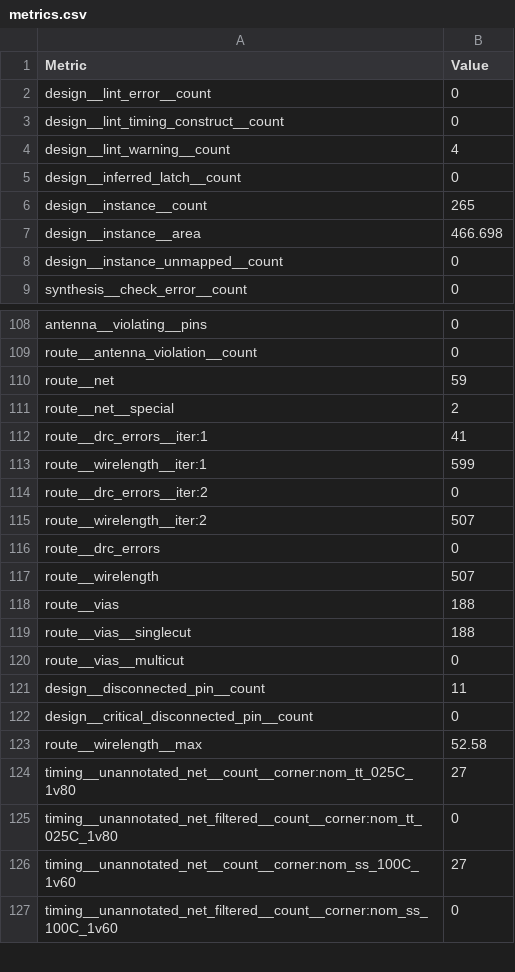
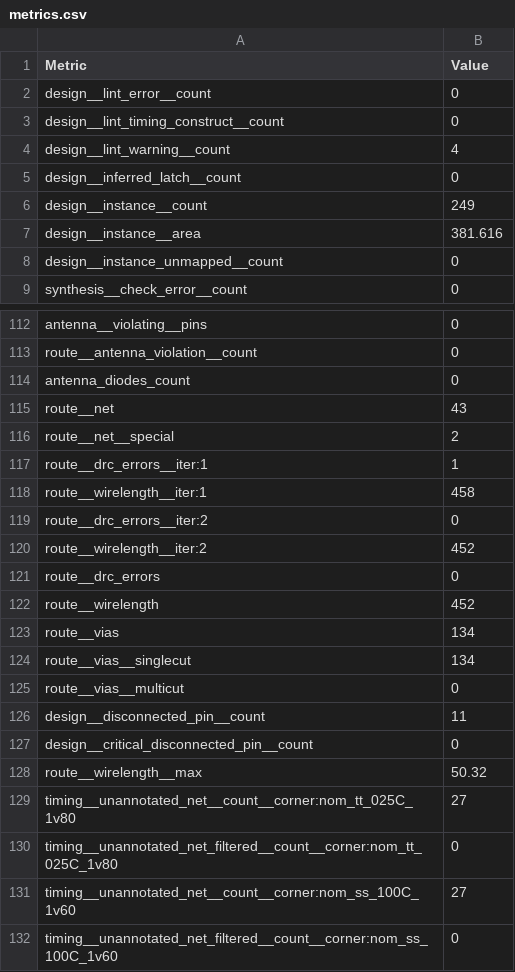
Before and after one commit to krisjdev/tinytapeout-sky-25a, a CSV file: projects/tt_um_chip_rom/stats/metrics.csv, drawn as a sheet; only a part is shown, gaps mark what is left out; the diff covers the shown part only.

Commit message:
feat: update project tt_um_chip_rom from TinyTapeout/tt-chip-rom
Commit: bb743722e70e5313617c15b7d6f487745634a0fa
Workflow: https://github.com/TinyTapeout/tt-chip-rom/actions/runs/13097696590

```diff
--- a/projects/tt_um_chip_rom/stats/metrics.csv
+++ b/projects/tt_um_chip_rom/stats/metrics.csv
@@ -5,4 +5,4 @@ design__lint_warning__count,4
 design__inferred_latch__count,0
-design__instance__count,265
-design__instance__area,466.698
+design__instance__count,249
+design__instance__area,381.616
 design__instance_unmapped__count,0
@@ -109,12 +113,13 @@ antenna__violating__pins,0
 route__antenna_violation__count,0
-route__net,59
+antenna_diodes_count,0
+route__net,43
 route__net__special,2
-route__drc_errors__iter:1,41
-route__wirelength__iter:1,599
+route__drc_errors__iter:1,1
+route__wirelength__iter:1,458
 route__drc_errors__iter:2,0
-route__wirelength__iter:2,507
+route__wirelength__iter:2,452
 route__drc_errors,0
-route__wirelength,507
-route__vias,188
-route__vias__singlecut,188
+route__wirelength,452
+route__vias,134
+route__vias__singlecut,134
 route__vias__multicut,0
@@ -122,3 +127,3 @@ design__disconnected_pin__count,11
 design__critical_disconnected_pin__count,0
-route__wirelength__max,52.58
+route__wirelength__max,50.32
 timing__unannotated_net__count__corner:nom_tt_025C_1v80,27
```
Also changed, not shown: 10 added rows, 2 moved rows and 63 edited cells elsewhere in this file, 3 other files.
